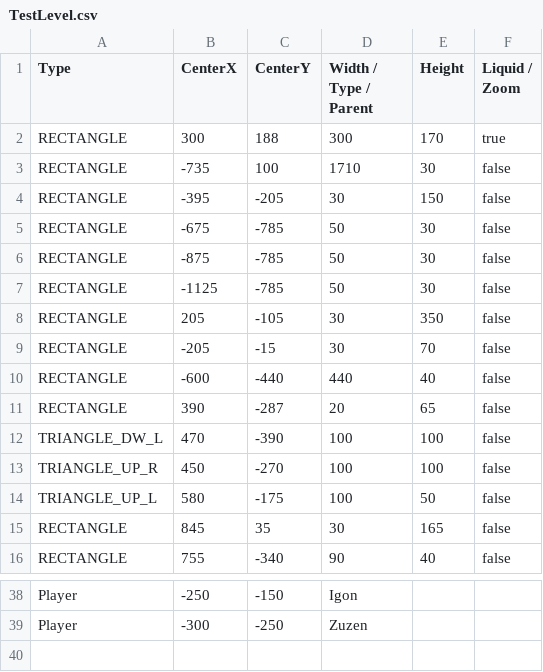
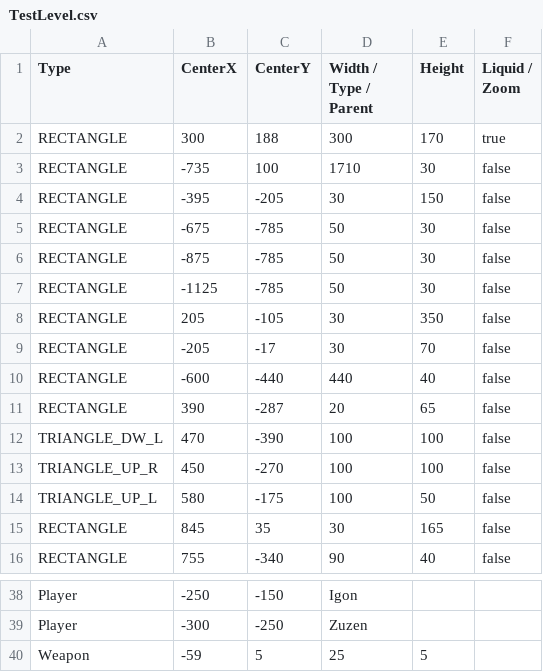
Before and after one commit to BurningMagyk/Droserogis, a CSV file: Resources/Levels/TestLevel.csv, drawn as a sheet; only a part is shown, gaps mark what is left out.

Commit message:
Added weapon for level builder

```diff
--- a/Resources/Levels/TestLevel.csv
+++ b/Resources/Levels/TestLevel.csv
@@ -8,3 +8,3 @@ RECTANGLE,-1125,-785,50,30,false
 RECTANGLE,205,-105,30,350,false
-RECTANGLE,-205,-15,30,70,false
+RECTANGLE,-205,-17,30,70,false
 RECTANGLE,-600,-440,440,40,false
@@ -39 +39,2 @@ Player,-250,-150,Igon
 Player,-300,-250,Zuzen
+Weapon,-59,5,25,5
```
Also changed, not shown: 1 other file.
